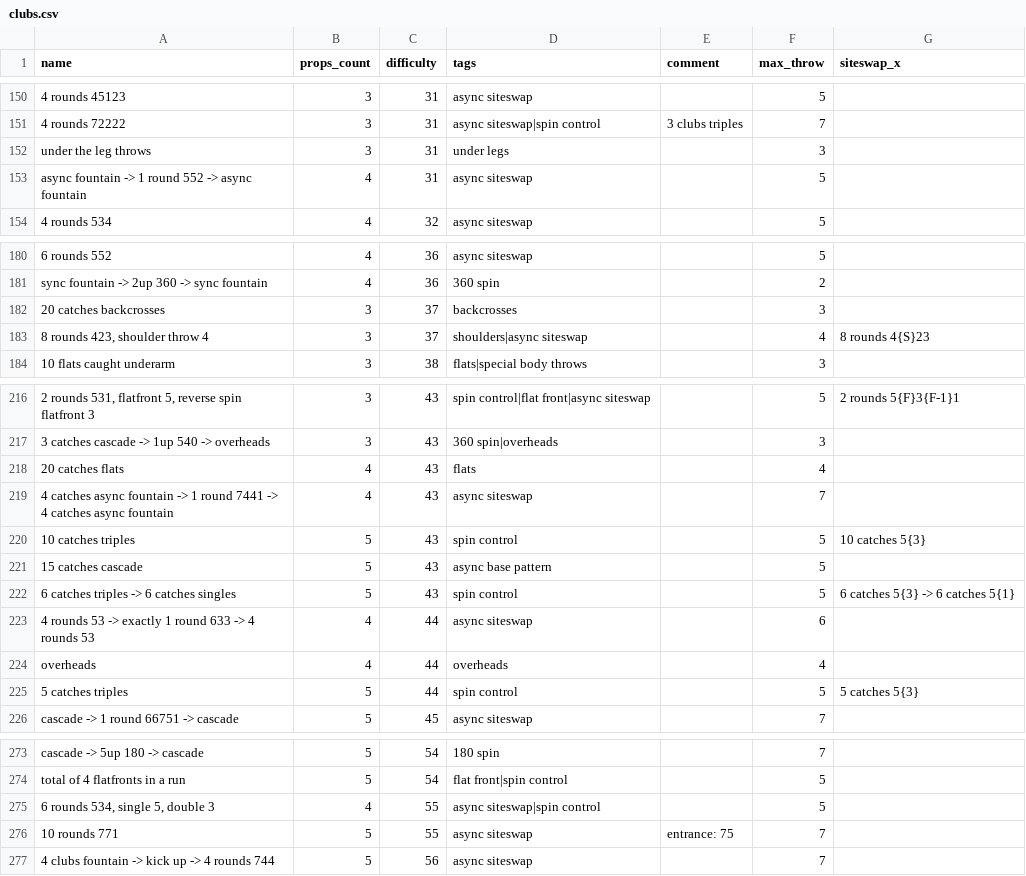
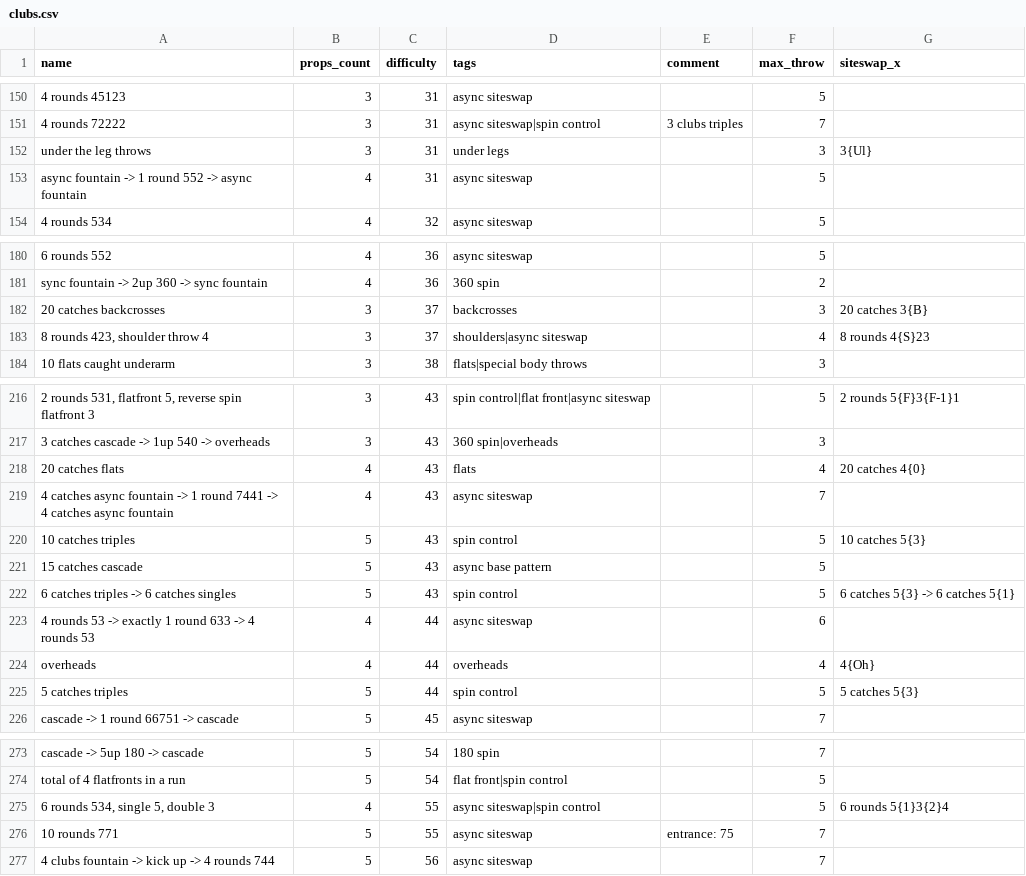
Before and after one commit to ofekraf/jugglefit_website, a CSV file: hardcoded_database/tricks/clubs.csv, drawn as a sheet; only a part is shown, gaps mark what is left out; the diff covers the shown part only.

Commit message:
Backcrosses only on odd throws, shoulders only on even; add siteswap-x
Rewrite or drop tricks that broke the parity rule, document it, and add

siteswap-x to 9 simple ball/club tricks.

```diff
--- a/hardcoded_database/tricks/clubs.csv
+++ b/hardcoded_database/tricks/clubs.csv
@@ -151,3 +151,3 @@ name,props_count,difficulty,tags,comment,max_throw,siteswap_x
 "4 rounds 72222",3,31,"async siteswap|spin control","3 clubs triples",7,
-"under the leg throws",3,31,"under legs",,3,
+"under the leg throws",3,31,"under legs",,3,"3{Ul}"
 "async fountain -> 1 round 552 -> async fountain",4,31,"async siteswap",,5,
@@ -181,3 +181,3 @@ name,props_count,difficulty,tags,comment,max_throw,siteswap_x
 "sync fountain -> 2up 360 -> sync fountain",4,36,"360 spin",,2,
-"20 catches backcrosses",3,37,"backcrosses",,3,
+"20 catches backcrosses",3,37,"backcrosses",,3,"20 catches 3{B}"
 "8 rounds 423, shoulder throw 4",3,37,"shoulders|async siteswap",,4,"8 rounds 4{S}23"
@@ -217,3 +217,3 @@ name,props_count,difficulty,tags,comment,max_throw,siteswap_x
 "3 catches cascade -> 1up 540 -> overheads",3,43,"360 spin|overheads",,3,
-"20 catches flats",4,43,"flats",,4,
+"20 catches flats",4,43,"flats",,4,"20 catches 4{0}"
 "4 catches async fountain -> 1 round 7441 -> 4 catches async fountain",4,43,"async siteswap",,7,
@@ -223,3 +223,3 @@ name,props_count,difficulty,tags,comment,max_throw,siteswap_x
 "4 rounds 53 -> exactly 1 round 633 -> 4 rounds 53",4,44,"async siteswap",,6,
-"overheads",4,44,"overheads",,4,
+"overheads",4,44,"overheads",,4,"4{Oh}"
 "5 catches triples",5,44,"spin control",,5,"5 catches 5{3}"
@@ -274,3 +274,3 @@ name,props_count,difficulty,tags,comment,max_throw,siteswap_x
 "total of 4 flatfronts in a run",5,54,"flat front|spin control",,5,
-"6 rounds 534, single 5, double 3",4,55,"async siteswap|spin control",,5,
+"6 rounds 534, single 5, double 3",4,55,"async siteswap|spin control",,5,"6 rounds 5{1}3{2}4"
 "10 rounds 771",5,55,"async siteswap","entrance: 75",7,
```
Also changed, not shown: 2 added rows, 2 removed rows and 10 edited cells elsewhere in this file, hardcoded_database/tricks/balls.csv, 2 other files.
